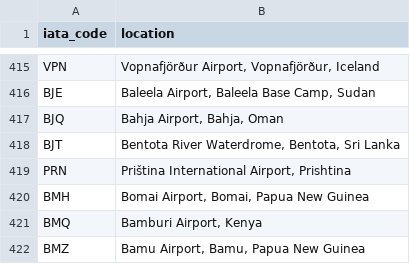
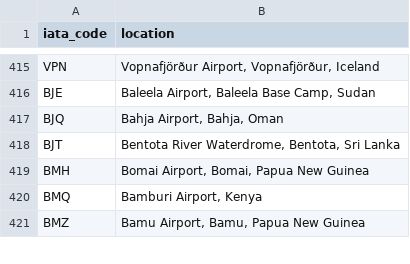
Before and after one commit to alister/airport-code-initials, a CSV file: assets/airportCodesLookup.csv, drawn as a sheet; only a part is shown, gaps mark what is left out.

Commit message:
Latest version of data

```diff
--- a/assets/airportCodesLookup.csv
+++ b/assets/airportCodesLookup.csv
@@ -418,3 +418,2 @@ BJQ,"Bahja Airport, Bahja, Oman"
 BJT,"Bentota River Waterdrome, Bentota, Sri Lanka"
-PRN,"Priština International Airport, Prishtina"
 BMH,"Bomai Airport, Bomai, Papua New Guinea"
```
Also changed, not shown: 1 other file.
